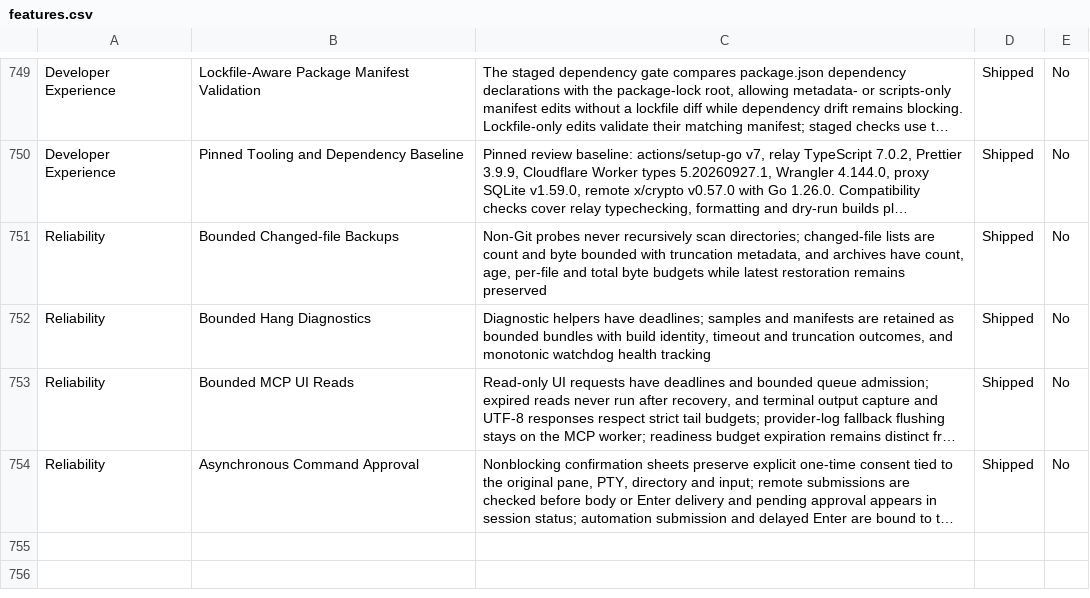
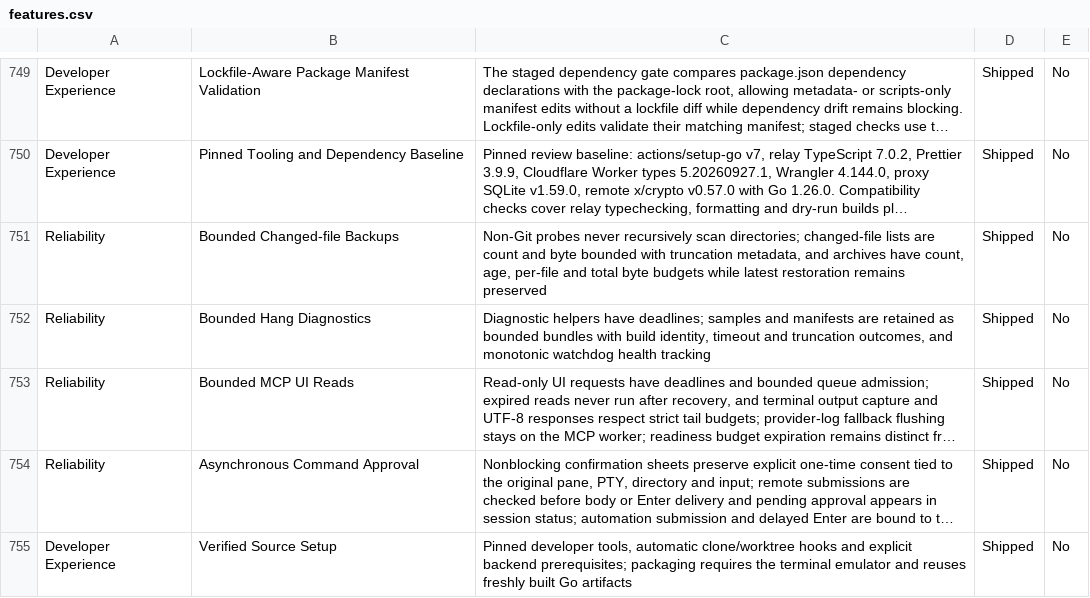
Before and after one commit to Aeptus/chau7, a CSV file: apps/chau7-macos/docs/features.csv, drawn as a sheet; only a part is shown, gaps mark what is left out; long unchanged cells end in …; the diff names each change by its address in the sheet, - before the commit and + after, or states it on an @@ line.

Commit message:
fix(setup): pin prerequisites and require the source terminal backend
Problem: Clean clones lacked ignored native backends, packaging silently omitted
the emulator, hook setup was manual and two Python suites never ran in root tests.
Decision: Pin developer tooling, verify prerequisites and hook installation, wire
locked Python test dependencies into setup and CI, and enforce the emulator before
bundle assembly. Distribution assembly reuses its freshly built Go backends.
Rationale: A documented clone path must yield a functioning terminal and explicit
failures, with security gates and CI still authoritative. Bootstrap never launches
or terminates Chau7. The historical hook path gains post-commit maintenance.
Validation: Node clone/worktree and missing-emulator fixtures, both Python suites,
shellcheck and Python dependency audit. Full native build and tests run in CI.

```diff
--- a/apps/chau7-macos/docs/features.csv
+++ b/apps/chau7-macos/docs/features.csv
+row 755: Developer Experience | Verified Source Setup | Pinned developer tools, automatic clone/worktree hooks and explicit backend prerequisites; packaging requires the terminal emulator and reuses freshly built Go artifacts | Shipped | No
```
Also changed, not shown: 18 other files.
